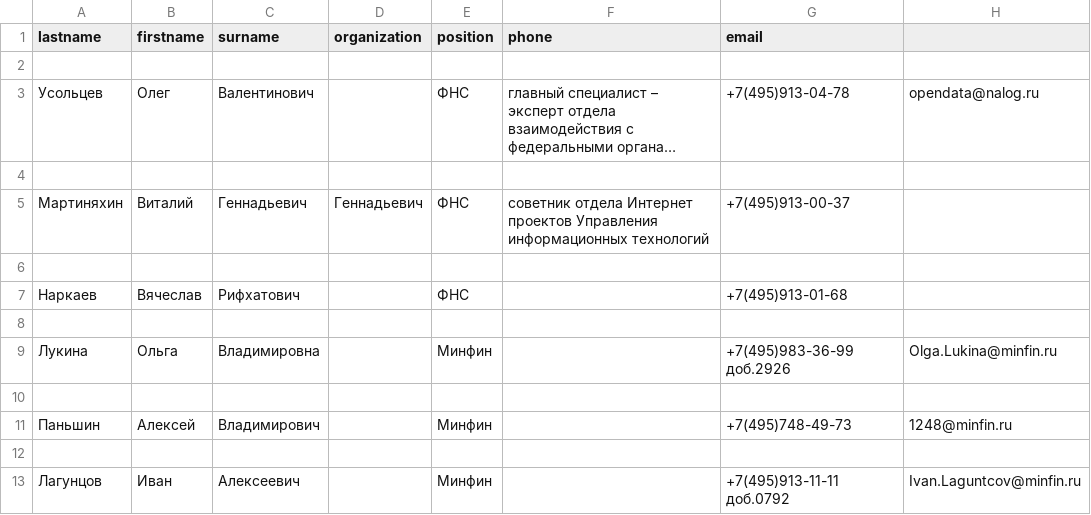
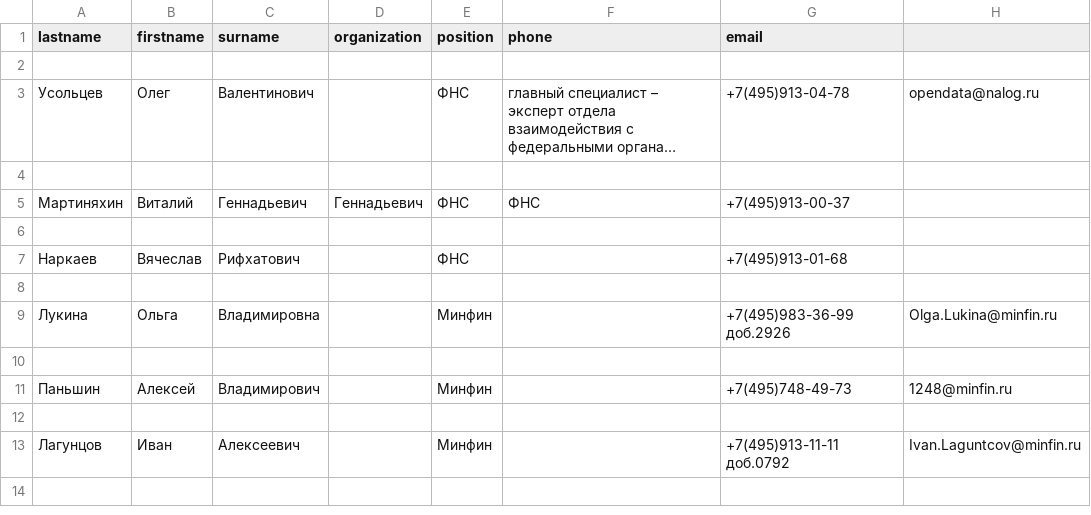
Before and after one commit to EvgeniyPosohin/correction_csv_re, a CSV file: phonebook.csv, drawn as a sheet; long unchanged cells end in ….

```diff
--- a/phonebook.csv
+++ b/phonebook.csv
@@ -4,3 +4,3 @@ lastname,firstname,surname,organization,position,phone,email
 
-Мартиняхин,Виталий,Геннадьевич,Геннадьевич,ФНС,cоветник отдела Интернет проектов Управления информационных технологий,+7(495)913-00-37 ,
+Мартиняхин,Виталий,Геннадьевич,Геннадьевич,ФНС,ФНС,+7(495)913-00-37 ,
 
```
Also changed, not shown: phonebook_raw.csv, 1 other file.
